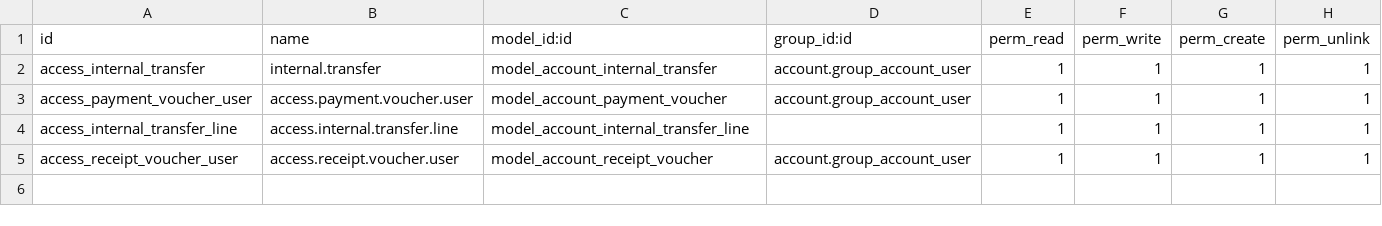
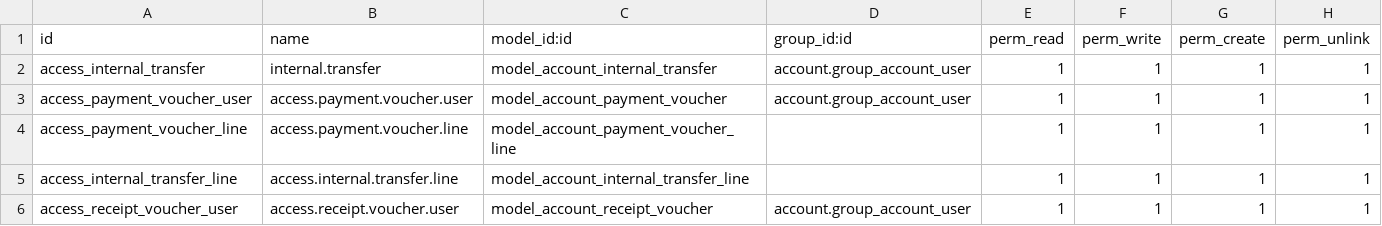
Before and after one commit to Kinan-absar/odoo_custom, a CSV file: custom_addons/internal_transfer_voucher/security/ir.model.access.csv, drawn as a sheet; the diff names each change by its address in the sheet, - before the commit and + after, or states it on an @@ line.

```diff
--- a/custom_addons/internal_transfer_voucher/security/ir.model.access.csv
+++ b/custom_addons/internal_transfer_voucher/security/ir.model.access.csv
+row 4: access_payment_voucher_line | access.payment.voucher.line | model_account_payment_voucher_line |  | 1 | 1 | 1 | 1
```
Also changed, not shown: 4 other files.
